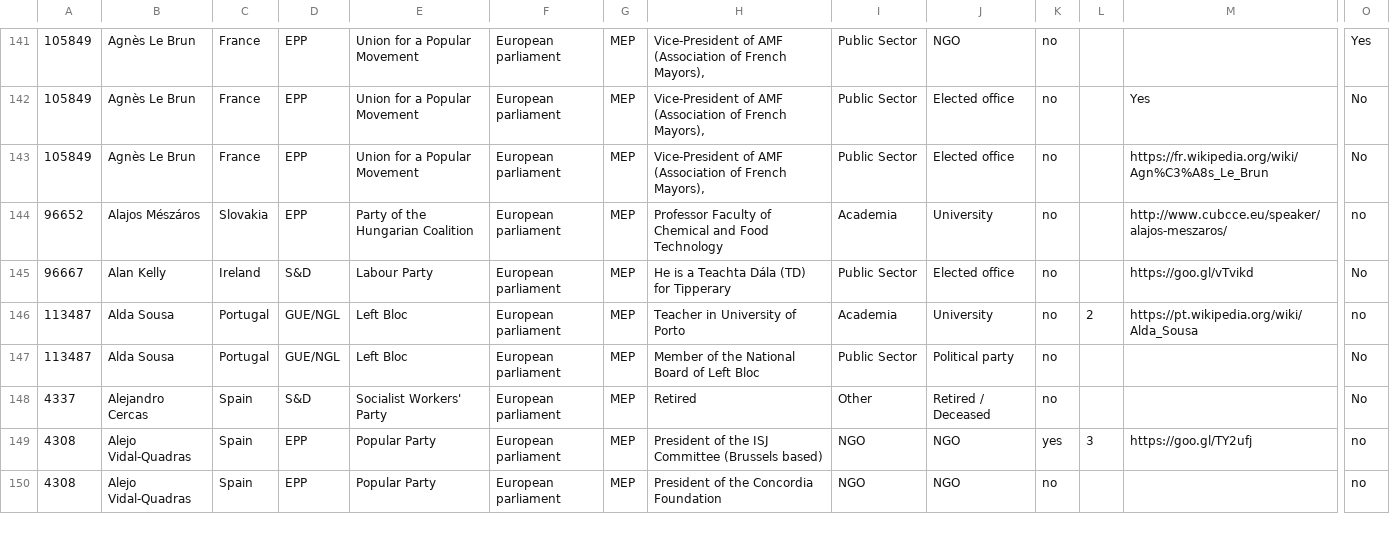
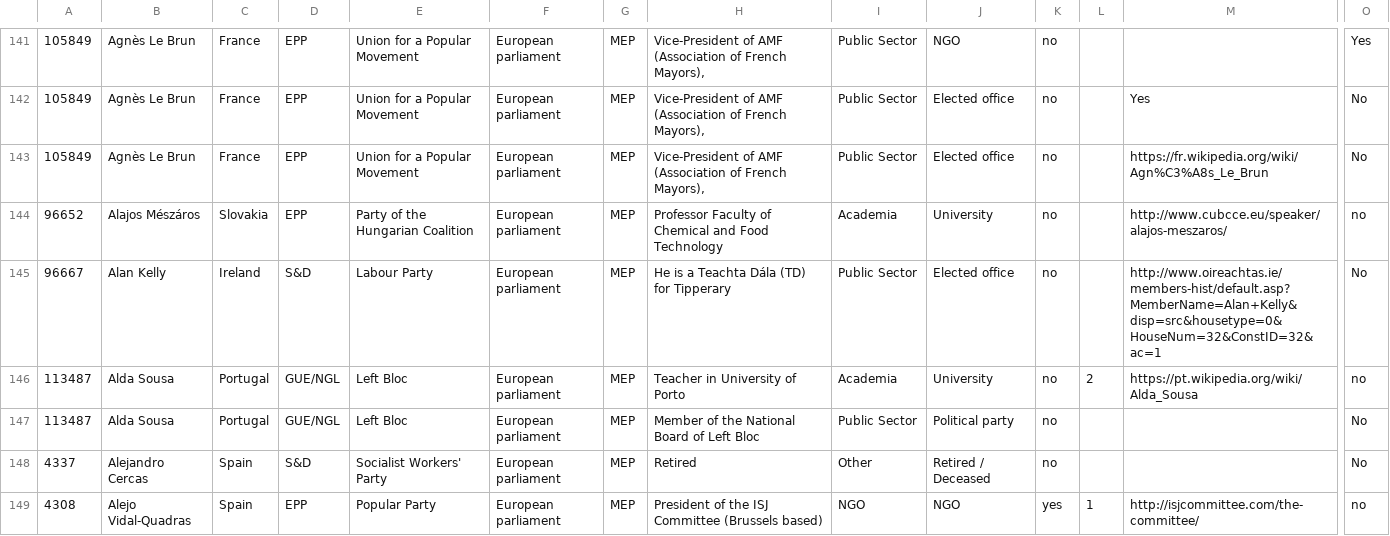
Before and after one commit to tttp/doi, a CSV file: data/tool_activities_post.csv, drawn as a sheet; only a part is shown, gaps mark what is left out; removed rows and columns are numbered as before the commit, all else as after; rows hold the shown columns only; the diff covers the shown part only; the diff names each change by its address in the sheet, - before the commit and + after, or states it on an @@ line.

```diff
--- a/data/tool_activities_post.csv
+++ b/data/tool_activities_post.csv
-M145: https://goo.gl/vTvikd
+M145: http://www.oireachtas.ie/members-hist/default.asp?MemberName=Alan+Kelly&disp=src&housetype=0&HouseNum=32&ConstID=32&ac=1
-L149: 3
+L149: 1
-M149: https://goo.gl/TY2ufj
+M149: http://isjcommittee.com/the-committee/
-row 150: 4308 | Alejo Vidal-Quadras | Spain | EPP | Popular Party | European parliament | MEP | President of the Concordia Foundation | NGO | NGO | no |  |  | no
```
Also changed, not shown: 1 added row, 8 removed rows and 63 edited cells elsewhere in this file, data/tool_activities_pre.csv, data/tool_total_unique.csv.
